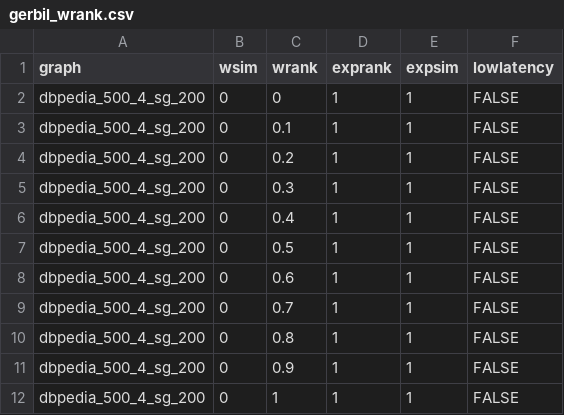
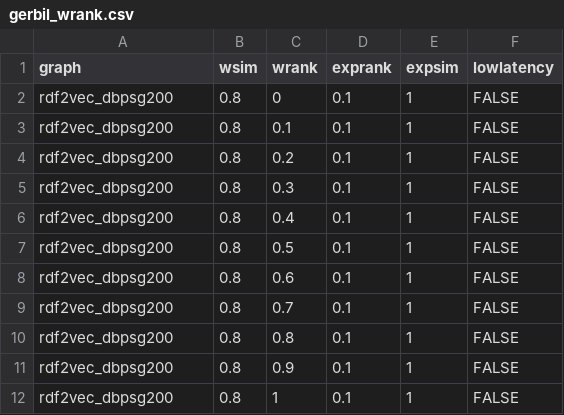
Before and after one commit to redadmiral/plotter, a CSV file: experiments/gerbil_wrank.csv, drawn as a sheet.

```diff
--- a/experiments/gerbil_wrank.csv
+++ b/experiments/gerbil_wrank.csv
@@ -1,12 +1,12 @@
 graph,wsim,wrank,exprank,expsim,lowlatency
-dbpedia_500_4_sg_200,0,0,1,1,FALSE
-dbpedia_500_4_sg_200,0,0.1,1,1,FALSE
-dbpedia_500_4_sg_200,0,0.2,1,1,FALSE
-dbpedia_500_4_sg_200,0,0.3,1,1,FALSE
-dbpedia_500_4_sg_200,0,0.4,1,1,FALSE
-dbpedia_500_4_sg_200,0,0.5,1,1,FALSE
-dbpedia_500_4_sg_200,0,0.6,1,1,FALSE
-dbpedia_500_4_sg_200,0,0.7,1,1,FALSE
-dbpedia_500_4_sg_200,0,0.8,1,1,FALSE
-dbpedia_500_4_sg_200,0,0.9,1,1,FALSE
-dbpedia_500_4_sg_200,0,1,1,1,FALSE
+rdf2vec_dbpsg200,0.8,0,0.1,1,FALSE
+rdf2vec_dbpsg200,0.8,0.1,0.1,1,FALSE
+rdf2vec_dbpsg200,0.8,0.2,0.1,1,FALSE
+rdf2vec_dbpsg200,0.8,0.3,0.1,1,FALSE
+rdf2vec_dbpsg200,0.8,0.4,0.1,1,FALSE
+rdf2vec_dbpsg200,0.8,0.5,0.1,1,FALSE
+rdf2vec_dbpsg200,0.8,0.6,0.1,1,FALSE
+rdf2vec_dbpsg200,0.8,0.7,0.1,1,FALSE
+rdf2vec_dbpsg200,0.8,0.8,0.1,1,FALSE
+rdf2vec_dbpsg200,0.8,0.9,0.1,1,FALSE
+rdf2vec_dbpsg200,0.8,1,0.1,1,FALSE
```
Also changed, not shown: experiments/gerbil_exprank.csv, experiments/gerbil_expsim.csv, 27 other files.
